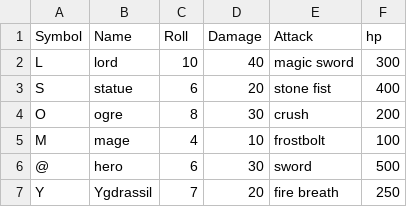
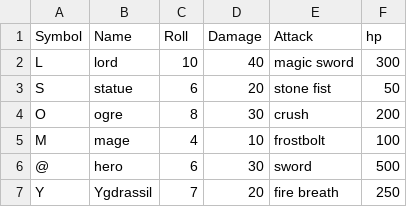
Before and after one commit to kritak/textdungeon, a CSV file: dungeons/zoo.csv, drawn as a sheet.

```diff
--- a/dungeons/zoo.csv
+++ b/dungeons/zoo.csv
@@ -2,3 +2,3 @@
 "L","lord",10,40,"magic sword",300
-"S","statue",6,20,"stone fist",400
+"S","statue",6,20,"stone fist",50
 "O","ogre",8,30,"crush",200
```
Also changed, not shown: 2 other files.
